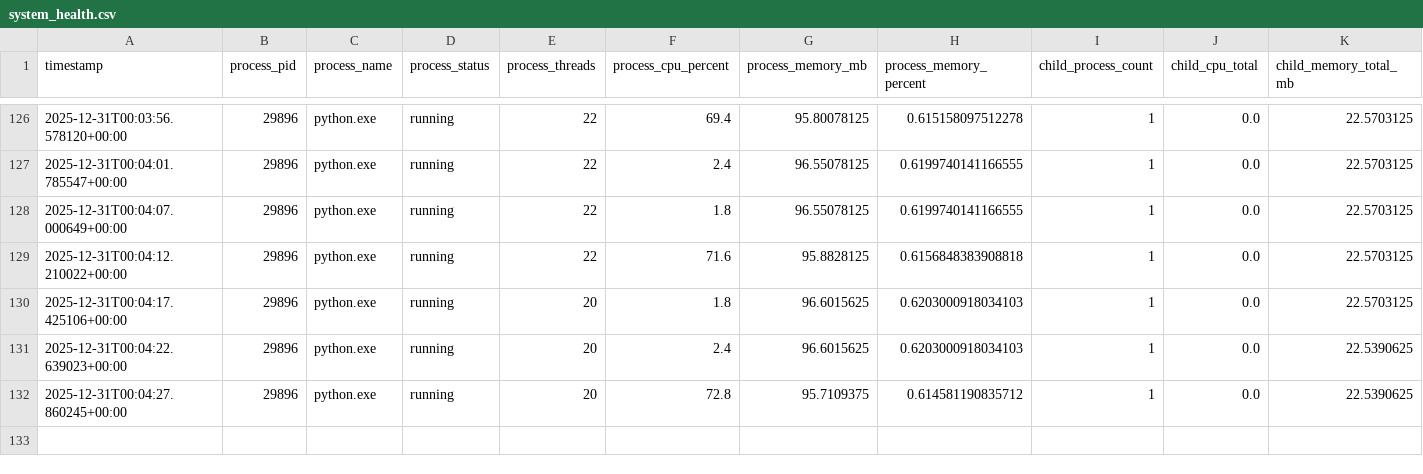
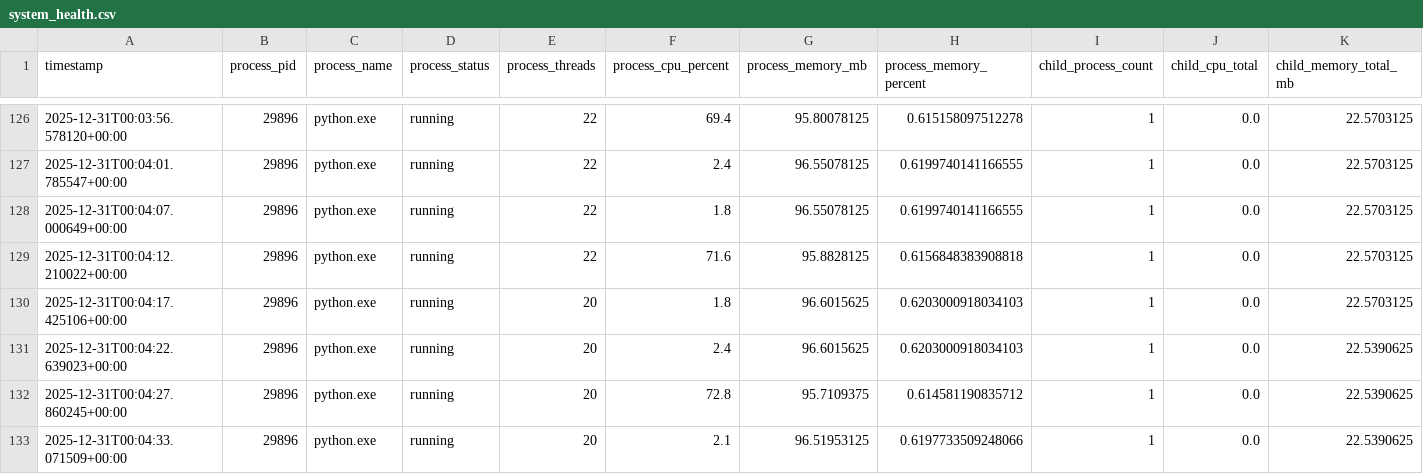
Before and after one commit to amuzetnoM/cthulu, a CSV file: monitoring/system_health.csv, drawn as a sheet; only a part is shown, gaps mark what is left out; rows hold the shown columns only; the diff names each change by its address in the sheet, - before the commit and + after, or states it on an @@ line.

```diff
--- a/monitoring/system_health.csv
+++ b/monitoring/system_health.csv
+row 133: 2025-12-31T00:04:33.071509+00:00 | 29896 | python.exe | running | 20 | 2.1 | 96.51953125 | 0.6197733509248066 | 1 | 0.0 | 22.5390625
```
Also changed, not shown: monitoring/indicator_metrics.csv, observability/reporting/comprehensive_metrics.csv.
